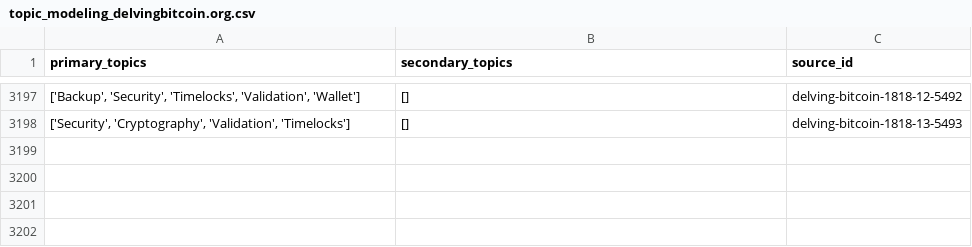
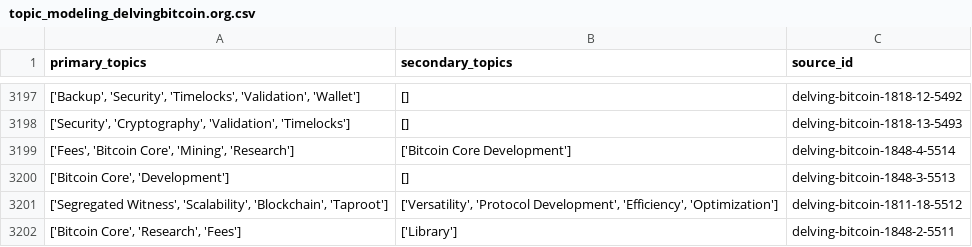
Before and after one commit to bitcoinsearch/llm-fine-tuning, a CSV file: gpt_output/topic_modeling_delvingbitcoin.org.csv, drawn as a sheet; only a part is shown, gaps mark what is left out; the diff names each change by its address in the sheet, - before the commit and + after, or states it on an @@ line.

Commit message:
Updated csv files with topics from latest ES docs

```diff
--- a/gpt_output/topic_modeling_delvingbitcoin.org.csv
+++ b/gpt_output/topic_modeling_delvingbitcoin.org.csv
+row 3199: ['Fees', 'Bitcoin Core', 'Mining', 'Research'] | ['Bitcoin Core Development'] | delving-bitcoin-1848-4-5514
+row 3200: ['Bitcoin Core', 'Development'] | [] | delving-bitcoin-1848-3-5513
+row 3201: ['Segregated Witness', 'Scalability', 'Blockchain', 'Taproot'] | ['Versatility', 'Protocol Development', 'Efficiency', 'Optimization'] | delving-bitcoin-1811-18-5512
+row 3202: ['Bitcoin Core', 'Research', 'Fees'] | ['Library'] | delving-bitcoin-1848-2-5511
```
